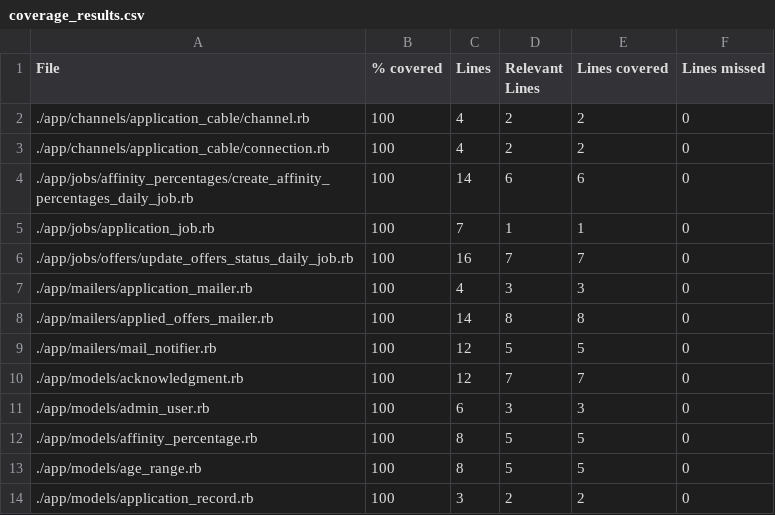
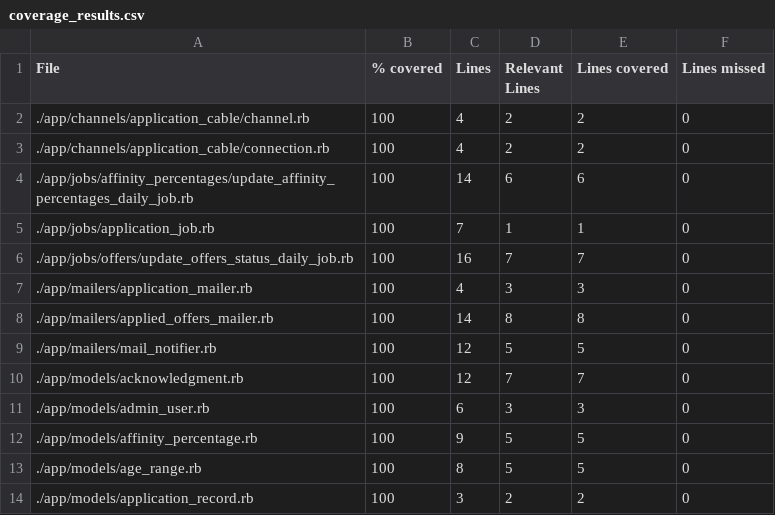
Before and after one commit to vlaguzman/hoytrabajas, a CSV file: coverage_results.csv, drawn as a sheet; only a part is shown; the diff covers the shown part only.

```diff
--- a/coverage_results.csv
+++ b/coverage_results.csv
@@ -3,3 +3,3 @@ File,% covered,Lines,Relevant Lines,Lines covered,Lines missed
 "./app/channels/application_cable/connection.rb",100,4,2,2,0
-"./app/jobs/affinity_percentages/create_affinity_percentages_daily_job.rb",100,14,6,6,0
+"./app/jobs/affinity_percentages/update_affinity_percentages_daily_job.rb",100,14,6,6,0
 "./app/jobs/application_job.rb",100,7,1,1,0
@@ -11,3 +11,3 @@ File,% covered,Lines,Relevant Lines,Lines covered,Lines missed
 "./app/models/admin_user.rb",100,6,3,3,0
-"./app/models/affinity_percentage.rb",100,8,5,5,0
+"./app/models/affinity_percentage.rb",100,9,5,5,0
 "./app/models/age_range.rb",100,8,5,5,0
```
Also changed, not shown: 4 added rows and 17 edited cells elsewhere in this file, 3 other files.
